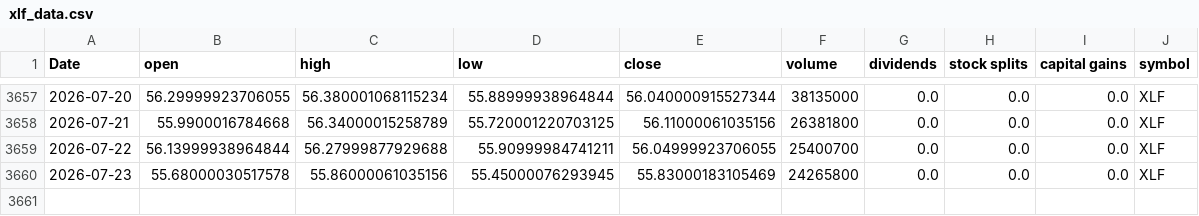
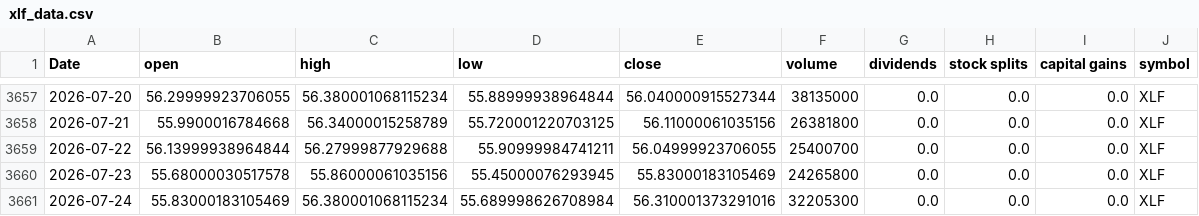
Before and after one commit to Akishai18/Market-Regime, a CSV file: data/sectors/xlf_data.csv, drawn as a sheet; only a part is shown, gaps mark what is left out; the diff names each change by its address in the sheet, - before the commit and + after, or states it on an @@ line.

```diff
--- a/data/sectors/xlf_data.csv
+++ b/data/sectors/xlf_data.csv
+row 3661: 2026-07-24 | 55.83000183105469 | 56.380001068115234 | 55.689998626708984 | 56.310001373291016 | 32205300 | 0.0 | 0.0 | 0.0 | XLF
```
Also changed, not shown: data/sectors/xlc_data.csv, data/sectors/xle_data.csv, 46 other files.
